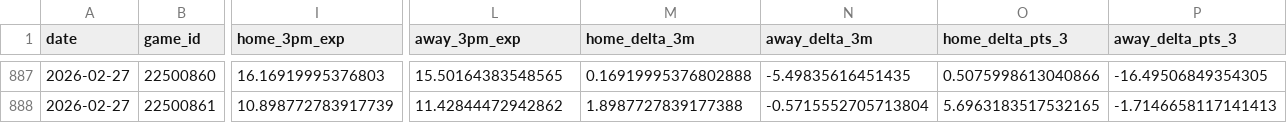
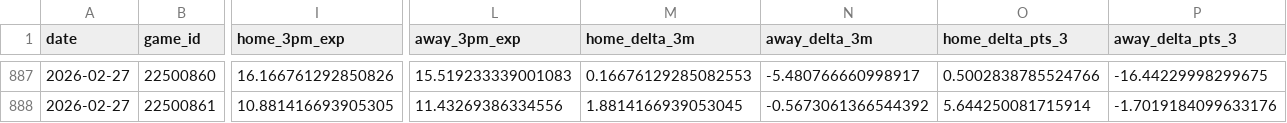
Before and after one commit to entropyisrude/nba-luck-adjustment, a CSV file: data/adjusted_games.csv, drawn as a sheet; only a part is shown, gaps mark what is left out; the diff covers the shown part only; the diff names each change by its address in the sheet, - before the commit and + after, or states it on an @@ line.

```diff
--- a/data/adjusted_games.csv
+++ b/data/adjusted_games.csv
-I887 (home_3pm_exp): 16.16919995376803
+I887 (home_3pm_exp): 16.166761292850826
-L887 (away_3pm_exp): 15.50164383548565
+L887 (away_3pm_exp): 15.519233339001083
-M887 (home_delta_3m): 0.16919995376802888
+M887 (home_delta_3m): 0.16676129285082553
-N887 (away_delta_3m): -5.49835616451435
+N887 (away_delta_3m): -5.480766660998917
-O887 (home_delta_pts_3): 0.5075998613040866
+O887 (home_delta_pts_3): 0.5002838785524766
-P887 (away_delta_pts_3): -16.49506849354305
+P887 (away_delta_pts_3): -16.44229998299675
-I888 (home_3pm_exp): 10.898772783917739
+I888 (home_3pm_exp): 10.881416693905305
-L888 (away_3pm_exp): 11.42844472942862
+L888 (away_3pm_exp): 11.43269386334556
-M888 (home_delta_3m): 1.8987727839177388
+M888 (home_delta_3m): 1.8814166939053045
-N888 (away_delta_3m): -0.5715552705713804
+N888 (away_delta_3m): -0.5673061366544392
-O888 (home_delta_pts_3): 5.6963183517532165
+O888 (home_delta_pts_3): 5.644250081715914
-P888 (away_delta_pts_3): -1.7146658117141413
+P888 (away_delta_pts_3): -1.7019184099633176
```
Also changed, not shown: 53 edited cells elsewhere in this file, data/player_state.csv, 6 other files.
